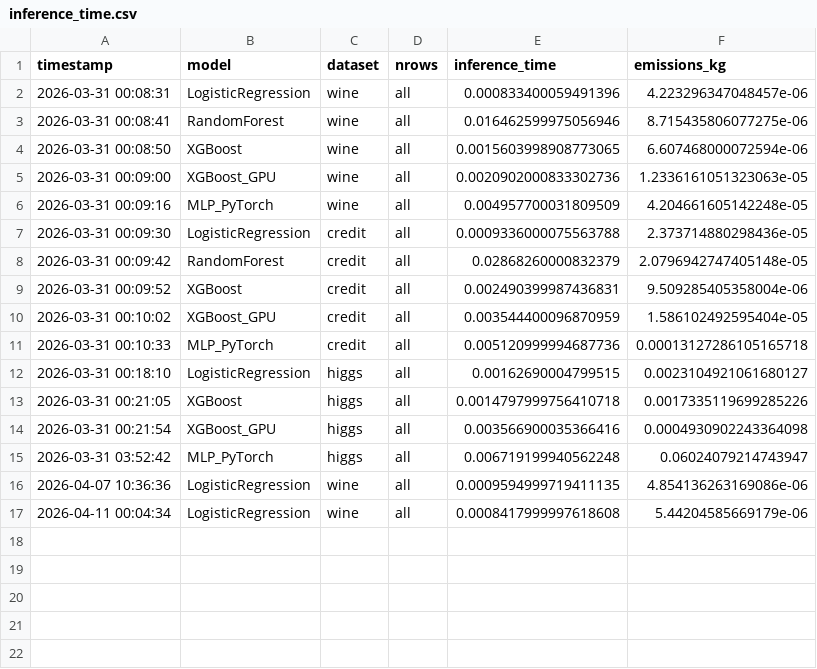
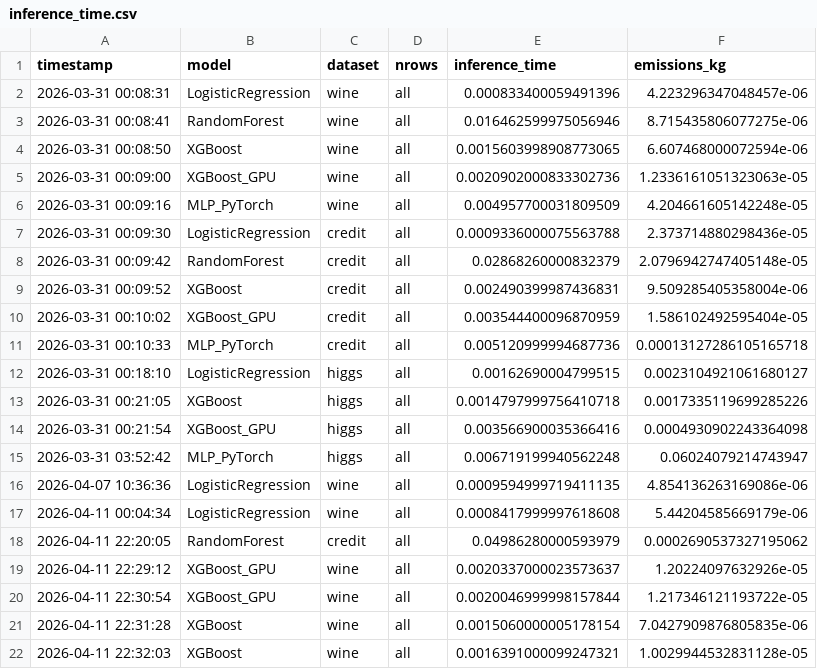
Before and after one commit to EronQorri/green-ml-bench, a CSV file: results/inference_time.csv, drawn as a sheet; the diff names each change by its address in the sheet, - before the commit and + after, or states it on an @@ line.

```diff
--- a/results/inference_time.csv
+++ b/results/inference_time.csv
+row 18: 2026-04-11 22:20:05 | RandomForest | credit | all | 0.04986280000593979 | 0.0002690537327195062
+row 19: 2026-04-11 22:29:12 | XGBoost_GPU | wine | all | 0.0020337000023573637 | 1.20224097632926e-05
+row 20: 2026-04-11 22:30:54 | XGBoost_GPU | wine | all | 0.0020046999998157844 | 1.217346121193722e-05
+row 21: 2026-04-11 22:31:28 | XGBoost | wine | all | 0.0015060000005178154 | 7.0427909876805835e-06
+row 22: 2026-04-11 22:32:03 | XGBoost | wine | all | 0.0016391000099247321 | 1.0029944532831128e-05
```
Also changed, not shown: results/results.csv, 4 other files.
